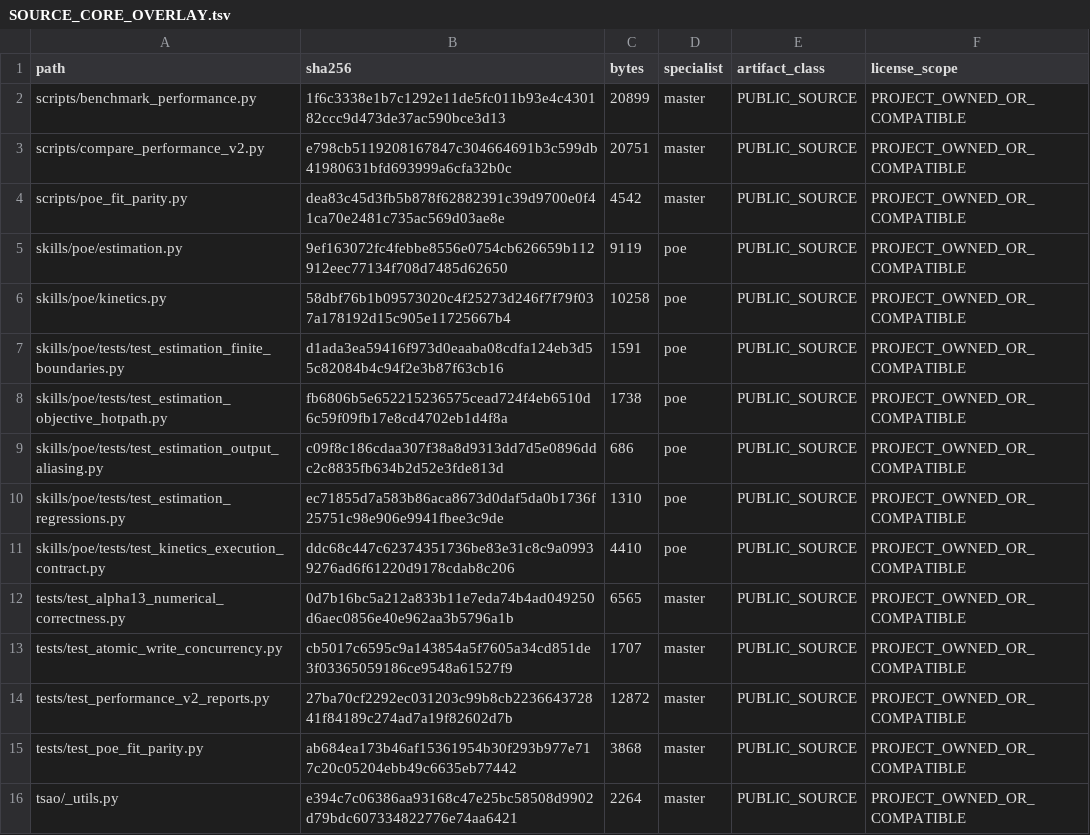
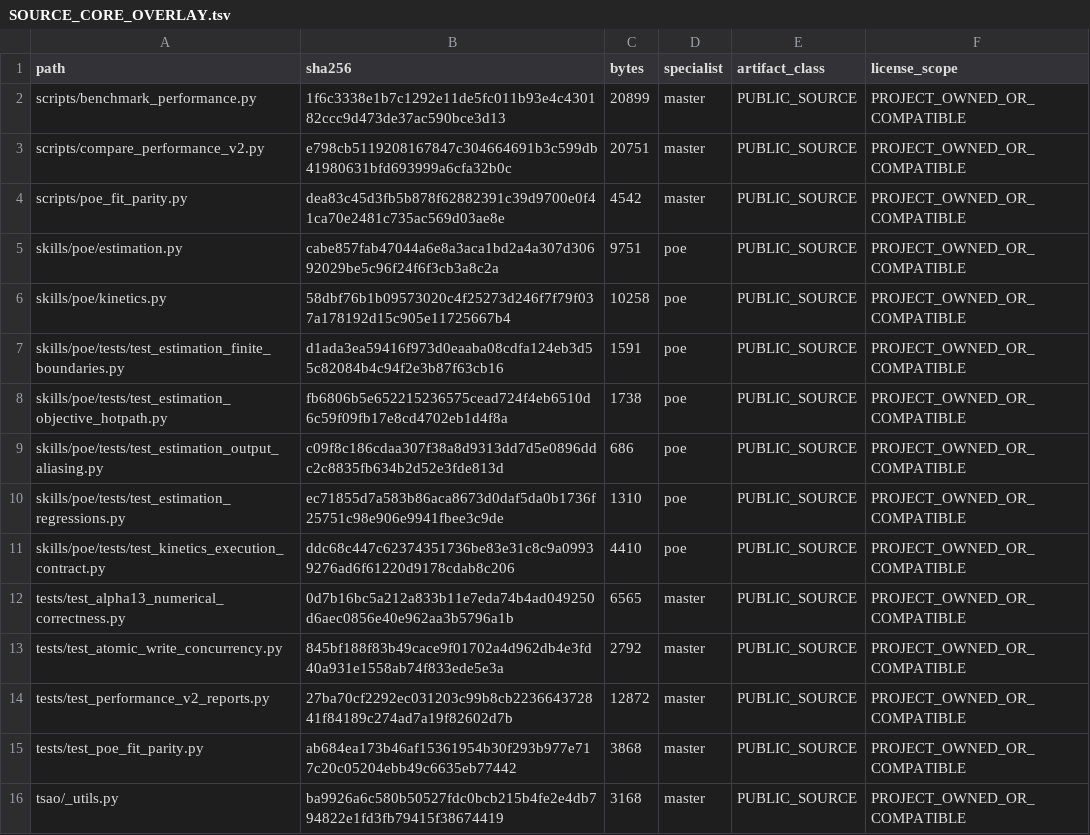
Before and after one commit to SUNHAOJUN22/TSAO-PROCESSING-SKILL, a TSV file: reports/SOURCE_CORE_OVERLAY.tsv, drawn as a sheet.

```diff
--- a/reports/SOURCE_CORE_OVERLAY.tsv
+++ b/reports/SOURCE_CORE_OVERLAY.tsv
@@ -4,3 +4,3 @@ scripts/compare_performance_v2.py	e798cb5119208167847c304664691b3c599db41980631b
 scripts/poe_fit_parity.py	dea83c45d3fb5b878f62882391c39d9700e0f41ca70e2481c735ac569d03ae8e	4542	master	PUBLIC_SOURCE	PROJECT_OWNED_OR_COMPATIBLE
-skills/poe/estimation.py	9ef163072fc4febbe8556e0754cb626659b112912eec77134f708d7485d62650	9119	poe	PUBLIC_SOURCE	PROJECT_OWNED_OR_COMPATIBLE
+skills/poe/estimation.py	cabe857fab47044a6e8a3aca1bd2a4a307d30692029be5c96f24f6f3cb3a8c2a	9751	poe	PUBLIC_SOURCE	PROJECT_OWNED_OR_COMPATIBLE
 skills/poe/kinetics.py	58dbf76b1b09573020c4f25273d246f7f79f037a178192d15c905e11725667b4	10258	poe	PUBLIC_SOURCE	PROJECT_OWNED_OR_COMPATIBLE
@@ -12,5 +12,5 @@ skills/poe/tests/test_kinetics_execution_contract.py	ddc68c447c62374351736be83e3
 tests/test_alpha13_numerical_correctness.py	0d7b16bc5a212a833b11e7eda74b4ad049250d6aec0856e40e962aa3b5796a1b	6565	master	PUBLIC_SOURCE	PROJECT_OWNED_OR_COMPATIBLE
-tests/test_atomic_write_concurrency.py	cb5017c6595c9a143854a5f7605a34cd851de3f03365059186ce9548a61527f9	1707	master	PUBLIC_SOURCE	PROJECT_OWNED_OR_COMPATIBLE
+tests/test_atomic_write_concurrency.py	845bf188f83b49cace9f01702a4d962db4e3fd40a931e1558ab74f833ede5e3a	2792	master	PUBLIC_SOURCE	PROJECT_OWNED_OR_COMPATIBLE
 tests/test_performance_v2_reports.py	27ba70cf2292ec031203c99b8cb223664372841f84189c274ad7a19f82602d7b	12872	master	PUBLIC_SOURCE	PROJECT_OWNED_OR_COMPATIBLE
 tests/test_poe_fit_parity.py	ab684ea173b46af15361954b30f293b977e717c20c05204ebb49c6635eb77442	3868	master	PUBLIC_SOURCE	PROJECT_OWNED_OR_COMPATIBLE
-tsao/_utils.py	e394c7c06386aa93168c47e25bc58508d9902d79bdc607334822776e74aa6421	2264	master	PUBLIC_SOURCE	PROJECT_OWNED_OR_COMPATIBLE
+tsao/_utils.py	ba9926a6c580b50527fdc0bcb215b4fe2e4db794822e1fd3fb79415f38674419	3168	master	PUBLIC_SOURCE	PROJECT_OWNED_OR_COMPATIBLE
```
Also changed, not shown: reports/SOURCE_ACCEPTANCE_OVERLAY.tsv, 1 other file.
